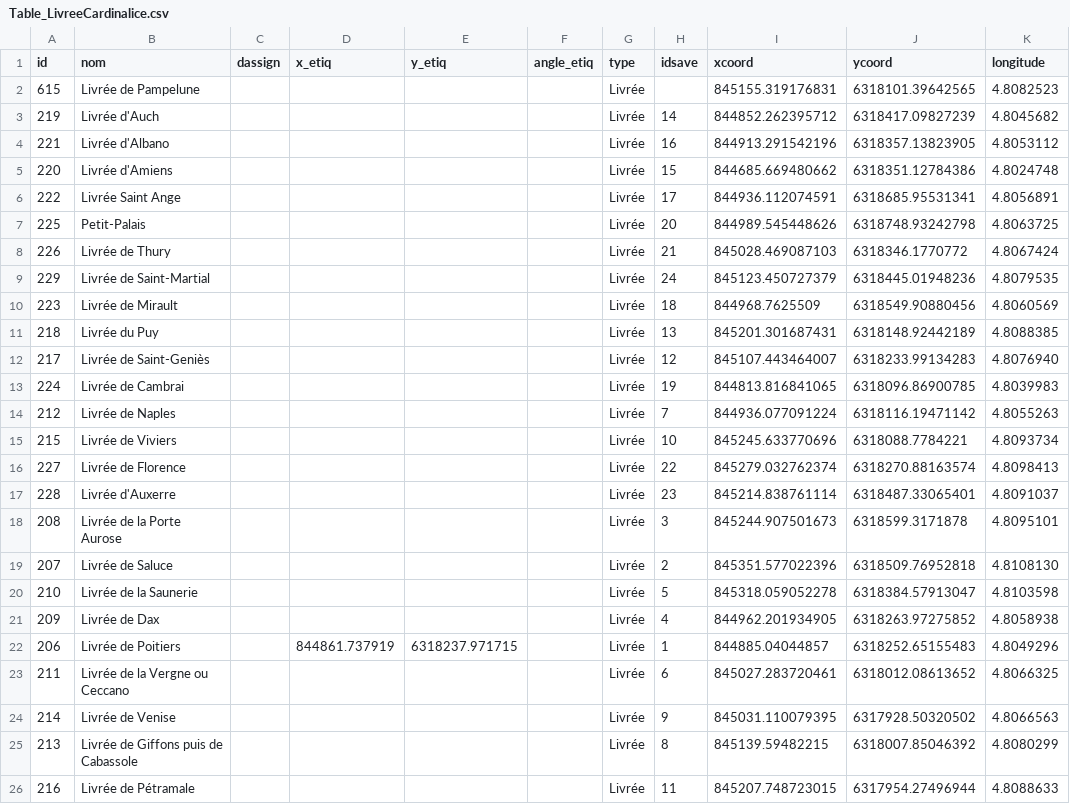
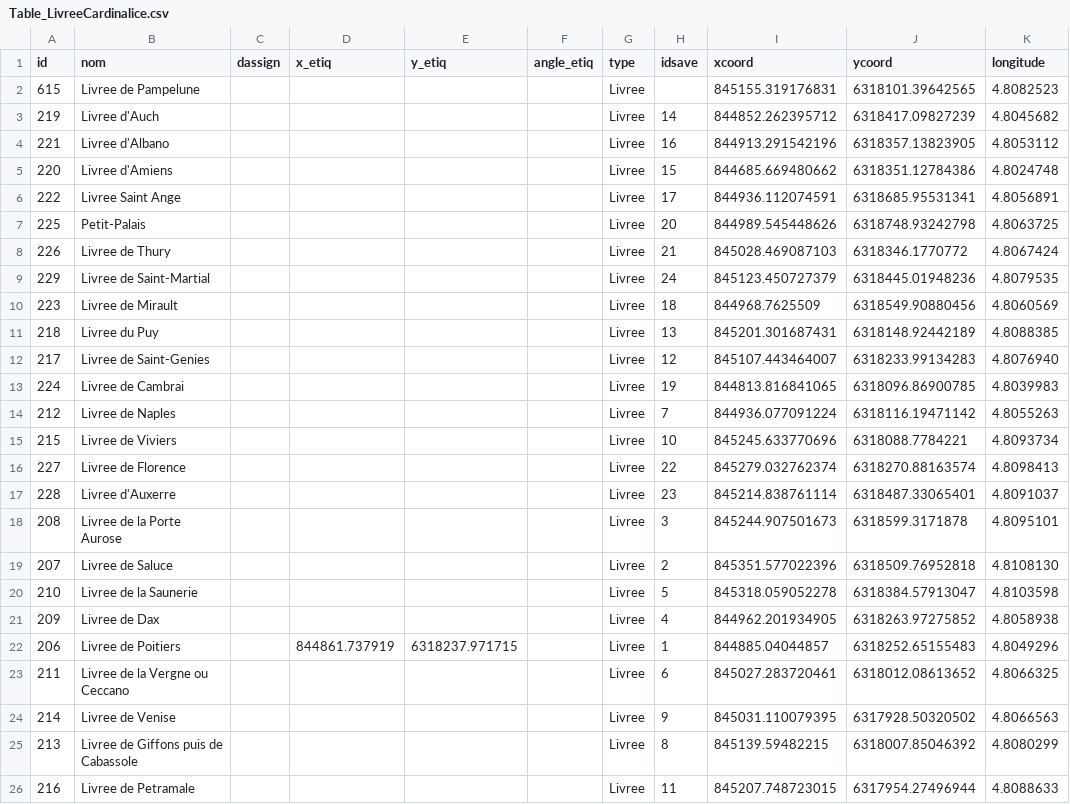
Before and after one commit to CompNet/MedievalAvignon, a CSV file: in/analysis/Table_LivreeCardinalice.csv, drawn as a sheet; only a part is shown; the diff names each change by its address in the sheet, - before the commit and + after, or states it on an @@ line.

Commit message:
updated data (accents)

```diff
--- a/in/analysis/Table_LivreeCardinalice.csv
+++ b/in/analysis/Table_LivreeCardinalice.csv
-B2 (nom): Livrée de Pampelune
+B2 (nom): Livree de Pampelune
-G2:G26 (type): Livrée
+G2:G26 (type): Livree
-B3 (nom): Livrée d'Auch
+B3 (nom): Livree d'Auch
-B4 (nom): Livrée d'Albano
+B4 (nom): Livree d'Albano
-B5 (nom): Livrée d'Amiens
+B5 (nom): Livree d'Amiens
-B6 (nom): Livrée Saint Ange
+B6 (nom): Livree Saint Ange
-B8 (nom): Livrée de Thury
+B8 (nom): Livree de Thury
-B9 (nom): Livrée de Saint-Martial
+B9 (nom): Livree de Saint-Martial
-B10 (nom): Livrée de Mirault
+B10 (nom): Livree de Mirault
-B11 (nom): Livrée du Puy
+B11 (nom): Livree du Puy
-B12 (nom): Livrée de Saint-Geniès
+B12 (nom): Livree de Saint-Genies
-B13 (nom): Livrée de Cambrai
+B13 (nom): Livree de Cambrai
-B14 (nom): Livrée de Naples
+B14 (nom): Livree de Naples
-B15 (nom): Livrée de Viviers
+B15 (nom): Livree de Viviers
-B16 (nom): Livrée de Florence
+B16 (nom): Livree de Florence
-B17 (nom): Livrée d'Auxerre
+B17 (nom): Livree d'Auxerre
-B18 (nom): Livrée de la Porte Aurose
+B18 (nom): Livree de la Porte Aurose
-B19 (nom): Livrée de Saluce
+B19 (nom): Livree de Saluce
-B20 (nom): Livrée de la Saunerie
+B20 (nom): Livree de la Saunerie
-B21 (nom): Livrée de Dax
+B21 (nom): Livree de Dax
-B22 (nom): Livrée de Poitiers
+B22 (nom): Livree de Poitiers
-B23 (nom): Livrée de la Vergne ou Ceccano
+B23 (nom): Livree de la Vergne ou Ceccano
-B24 (nom): Livrée de Venise
+B24 (nom): Livree de Venise
-B25 (nom): Livrée de Giffons puis de Cabassole
+B25 (nom): Livree de Giffons puis de Cabassole
-B26 (nom): Livrée de Pétramale
+B26 (nom): Livree de Petramale
```
Also changed, not shown: 1 other file.
